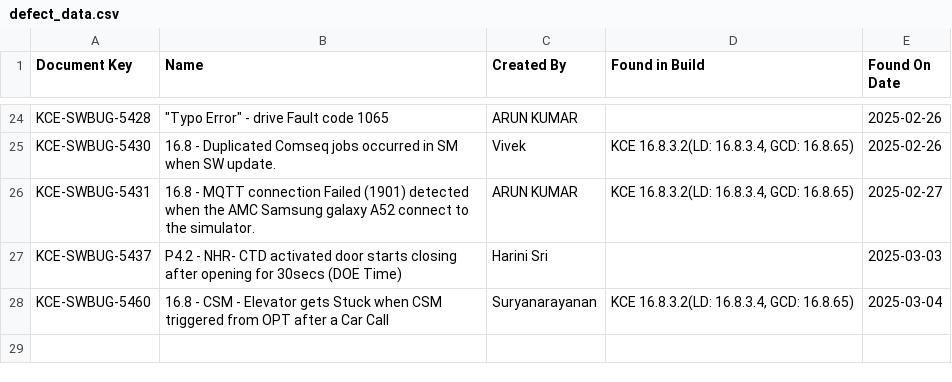
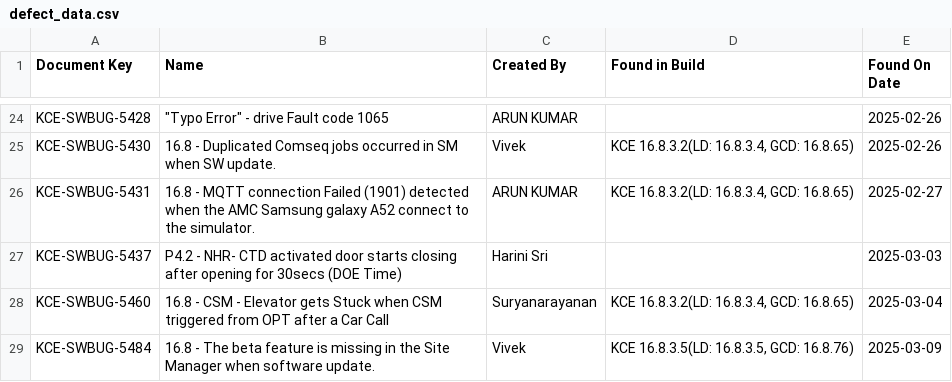
Before and after one commit to DineshGoverthanan/KCE_KPI, a CSV file: defect_data.csv, drawn as a sheet; only a part is shown, gaps mark what is left out.

```diff
--- a/defect_data.csv
+++ b/defect_data.csv
@@ -28 +28,2 @@ KCE-SWBUG-5437,P4.2 - NHR- CTD activated door starts closing after opening for 3
 KCE-SWBUG-5460,16.8 - CSM - Elevator gets Stuck when CSM triggered from OPT after a Car Call,Suryanarayanan,"KCE 16.8.3.2(LD: 16.8.3.4, GCD: 16.8.65)",2025-03-04
+KCE-SWBUG-5484,16.8 - The beta feature is missing in the Site Manager when software update.,Vivek,"KCE 16.8.3.5(LD: 16.8.3.5, GCD: 16.8.76)",2025-03-09
```
Also changed, not shown: kp_data.csv, 1 other file.
